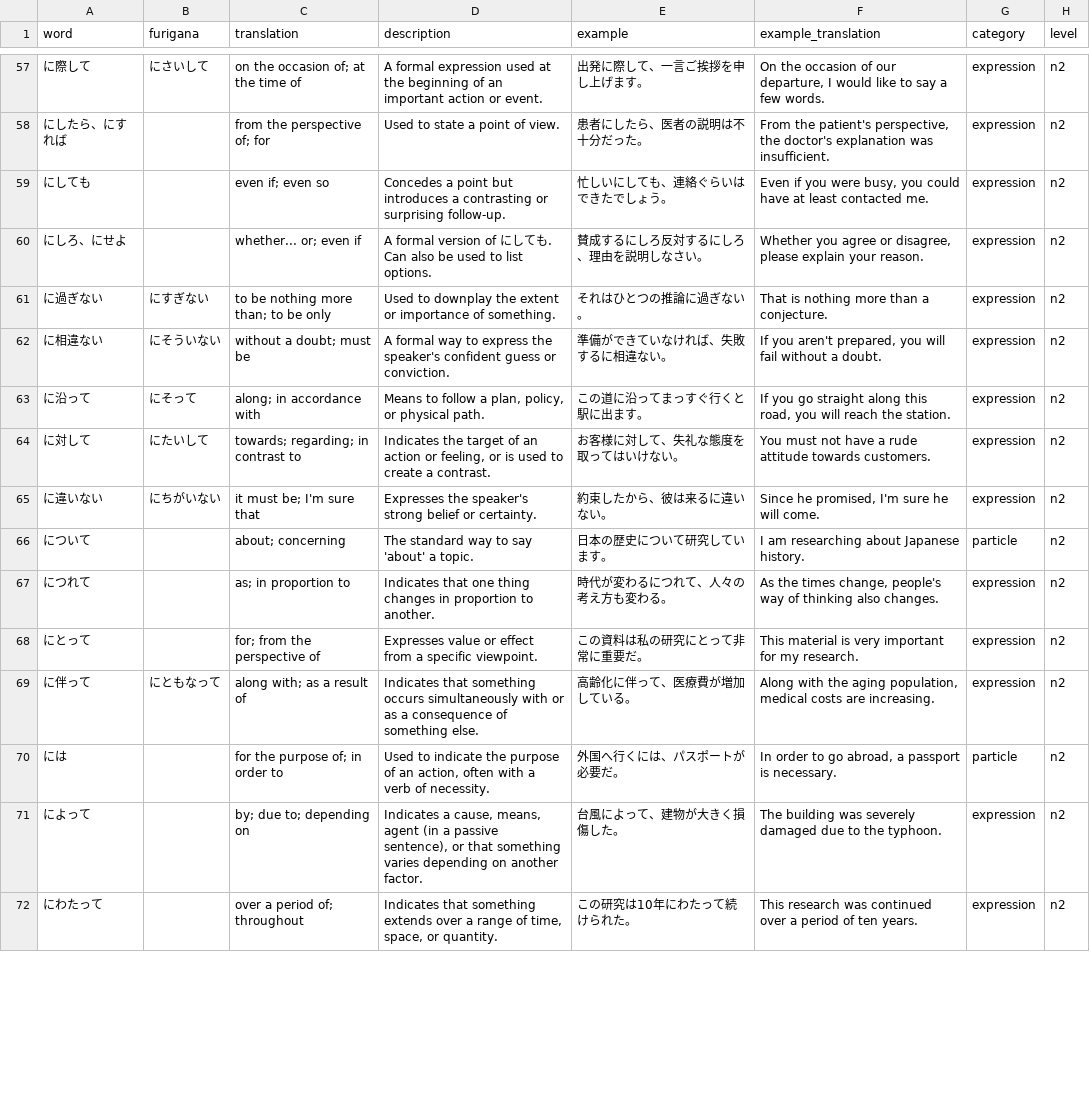
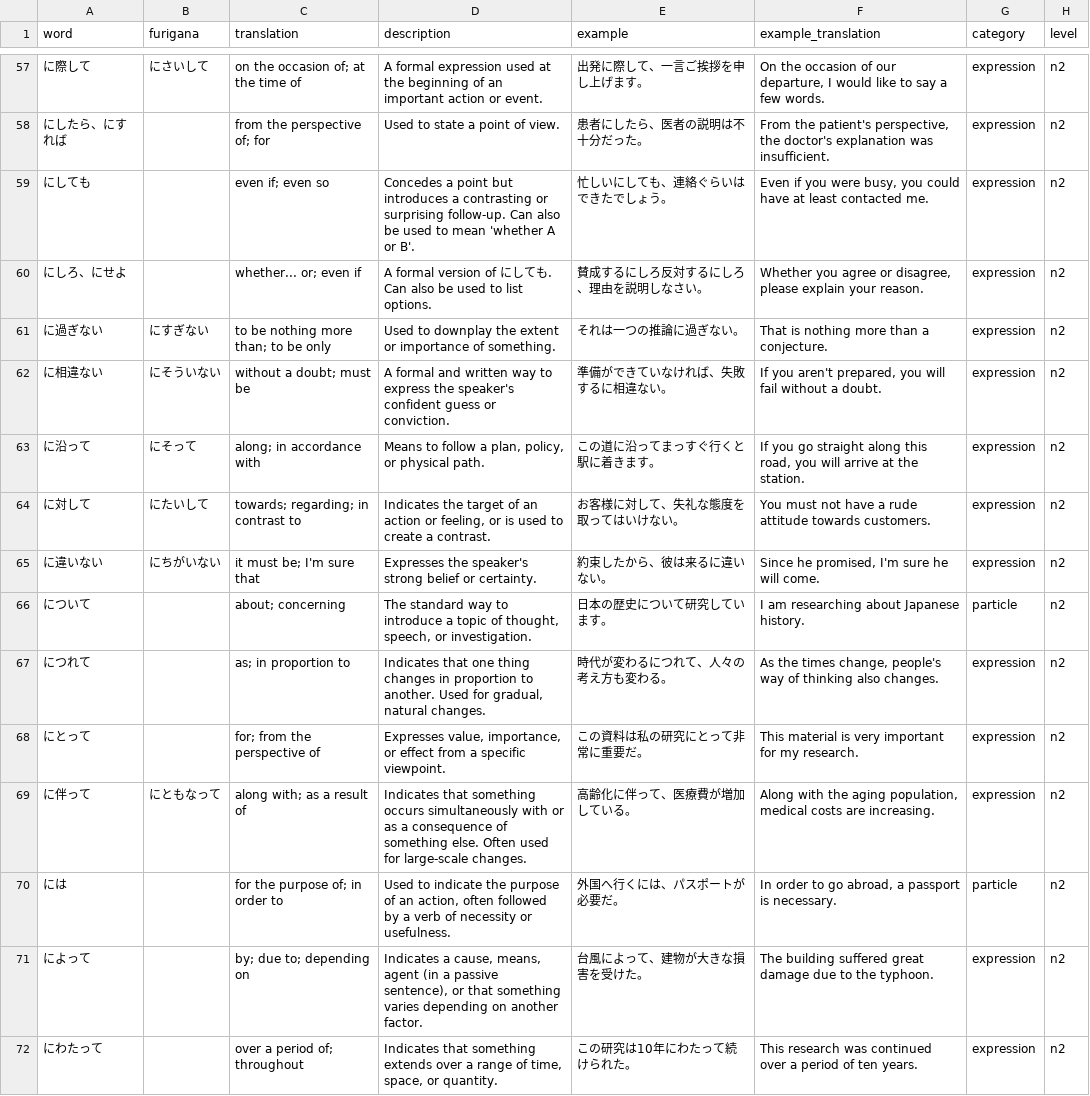
Before and after one commit to tronchal/manabu-browser-extension, a CSV file: src/data/vocab/n2/grammar.csv, drawn as a sheet; only a part is shown, gaps mark what is left out; the diff covers the shown part only.

```diff
--- a/src/data/vocab/n2/grammar.csv
+++ b/src/data/vocab/n2/grammar.csv
@@ -58,15 +58,15 @@ word,furigana,translation,description,example,example_translation,category,level
 にしたら、にすれば,,"from the perspective of; for","Used to state a point of view.","患者にしたら、医者の説明は不十分だった。","From the patient's perspective, the doctor's explanation was insufficient.",expression,n2
-にしても,,"even if; even so","Concedes a point but introduces a contrasting or surprising follow-up.","忙しいにしても、連絡ぐらいはできたでしょう。","Even if you were busy, you could have at least contacted me.",expression,n2
+にしても,,"even if; even so","Concedes a point but introduces a contrasting or surprising follow-up. Can also be used to mean 'whether A or B'.","忙しいにしても、連絡ぐらいはできたでしょう。","Even if you were busy, you could have at least contacted me.",expression,n2
 にしろ、にせよ,,"whether... or; even if","A formal version of にしても. Can also be used to list options.","賛成するにしろ反対するにしろ、理由を説明しなさい。","Whether you agree or disagree, please explain your reason.",expression,n2
-に過ぎない,にすぎない,"to be nothing more than; to be only","Used to downplay the extent or importance of something.","それはひとつの推論に過ぎない。","That is nothing more than a conjecture.",expression,n2
-に相違ない,にそういない,"without a doubt; must be","A formal way to express the speaker's confident guess or conviction.","準備ができていなければ、失敗するに相違ない。","If you aren't prepared, you will fail without a doubt.",expression,n2
-に沿って,にそって,"along; in accordance with","Means to follow a plan, policy, or physical path.","この道に沿ってまっすぐ行くと駅に出ます。","If you go straight along this road, you will reach the station.",expression,n2
+に過ぎない,にすぎない,"to be nothing more than; to be only","Used to downplay the extent or importance of something.","それは一つの推論に過ぎない。","That is nothing more than a conjecture.",expression,n2
+に相違ない,にそういない,"without a doubt; must be","A formal and written way to express the speaker's confident guess or conviction.","準備ができていなければ、失敗するに相違ない。","If you aren't prepared, you will fail without a doubt.",expression,n2
+に沿って,にそって,"along; in accordance with","Means to follow a plan, policy, or physical path.","この道に沿ってまっすぐ行くと駅に着きます。","If you go straight along this road, you will arrive at the station.",expression,n2
 に対して,にたいして,"towards; regarding; in contrast to","Indicates the target of an action or feeling, or is used to create a contrast.","お客様に対して、失礼な態度を取ってはいけない。","You must not have a rude attitude towards customers.",expression,n2
 に違いない,にちがいない,"it must be; I'm sure that","Expresses the speaker's strong belief or certainty.","約束したから、彼は来るに違いない。","Since he promised, I'm sure he will come.",expression,n2
-について,,"about; concerning","The standard way to say 'about' a topic.","日本の歴史について研究しています。","I am researching about Japanese history.",particle,n2
-につれて,,"as; in proportion to","Indicates that one thing changes in proportion to another.","時代が変わるにつれて、人々の考え方も変わる。","As the times change, people's way of thinking also changes.",expression,n2
-にとって,,"for; from the perspective of","Expresses value or effect from a specific viewpoint.","この資料は私の研究にとって非常に重要だ。","This material is very important for my research.",expression,n2
-に伴って,にともなって,"along with; as a result of","Indicates that something occurs simultaneously with or as a consequence of something else.","高齢化に伴って、医療費が増加している。","Along with the aging population, medical costs are increasing.",expression,n2
-には,,"for the purpose of; in order to","Used to indicate the purpose of an action, often with a verb of necessity.","外国へ行くには、パスポートが必要だ。","In order to go abroad, a passport is necessary.",particle,n2
-によって,,"by; due to; depending on","Indicates a cause, means, agent (in a passive sentence), or that something varies depending on another factor.","台風によって、建物が大きく損傷した。","The building was severely damaged due to the typhoon.",expression,n2
+について,,"about; concerning","The standard way to introduce a topic of thought, speech, or investigation.","日本の歴史について研究しています。","I am researching about Japanese history.",particle,n2
+につれて,,"as; in proportion to","Indicates that one thing changes in proportion to another. Used for gradual, natural changes.","時代が変わるにつれて、人々の考え方も変わる。","As the times change, people's way of thinking also changes.",expression,n2
+にとって,,"for; from the perspective of","Expresses value, importance, or effect from a specific viewpoint.","この資料は私の研究にとって非常に重要だ。","This material is very important for my research.",expression,n2
+に伴って,にともなって,"along with; as a result of","Indicates that something occurs simultaneously with or as a consequence of something else. Often used for large-scale changes.","高齢化に伴って、医療費が増加している。","Along with the aging population, medical costs are increasing.",expression,n2
+には,,"for the purpose of; in order to","Used to indicate the purpose of an action, often followed by a verb of necessity or usefulness.","外国へ行くには、パスポートが必要だ。","In order to go abroad, a passport is necessary.",particle,n2
+によって,,"by; due to; depending on","Indicates a cause, means, agent (in a passive sentence), or that something varies depending on another factor.","台風によって、建物が大きな損害を受けた。","The building suffered great damage due to the typhoon.",expression,n2
 にわたって,,"over a period of; throughout","Indicates that something extends over a range of time, space, or quantity.","この研究は10年にわたって続けられた。","This research was continued over a period of ten years.",expression,n2
```
Also changed, not shown: 1 added row, 1 removed row and 113 edited cells elsewhere in this file, src/data/vocab/n1/grammar.csv, src/data/vocab/n1/kanji.csv, 26 other files.
